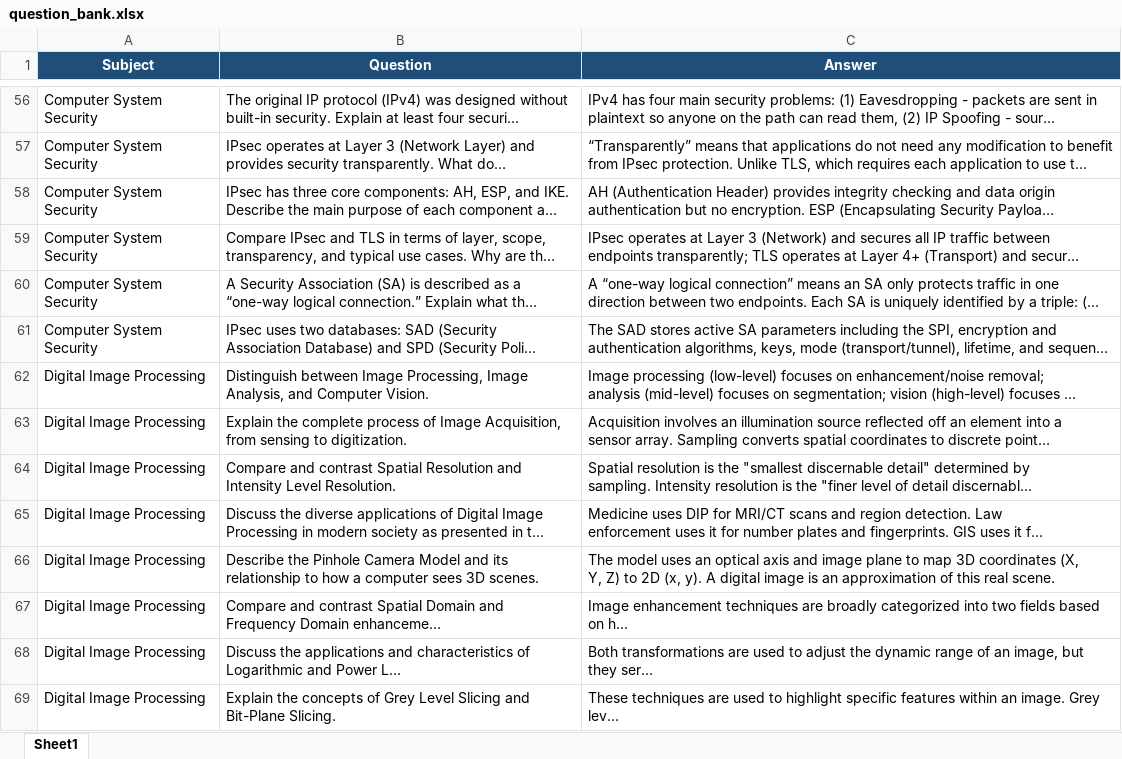
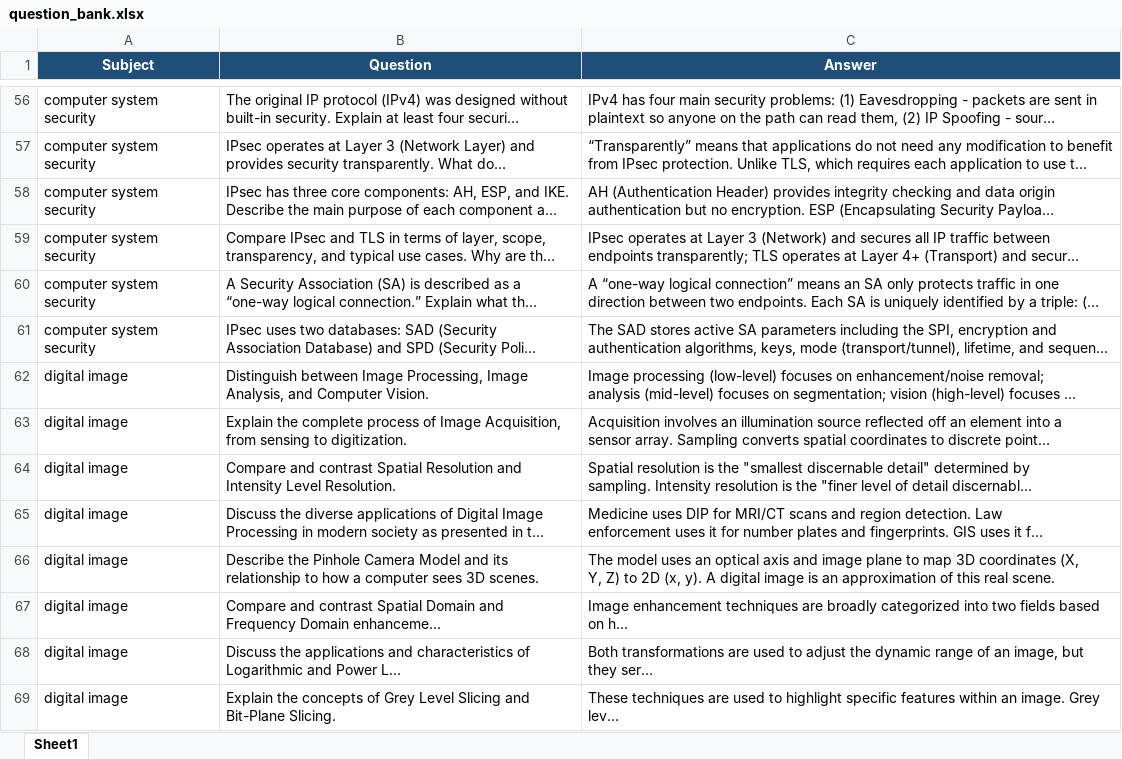
Before and after one commit to mohamedAY2004/DOCMIND, an Excel workbook: Evaluation/question_bank.xlsx, sheet Sheet1, drawn as a sheet; only a part is shown, gaps mark what is left out; long unchanged cells end in …; values as stored, in another font and other column widths than the file's, no borders; table styles not drawn; the diff covers the shown part only; the diff names each change by its address in the sheet, - before the commit and + after, or states it on an @@ line.

Commit message:
Added Naming consistency with subject folder for refrence question bank excel

```diff
--- a/Evaluation/question_bank.xlsx (sheet Sheet1)
+++ b/Evaluation/question_bank.xlsx (sheet Sheet1)
-A56:A61 (Subject): Computer System Security
+A56:A61 (Subject): computer system security
-A62:A69 (Subject): Digital Image Processing
+A62:A69 (Subject): digital image
```
Also changed, not shown: 186 edited cells elsewhere in this sheet.
